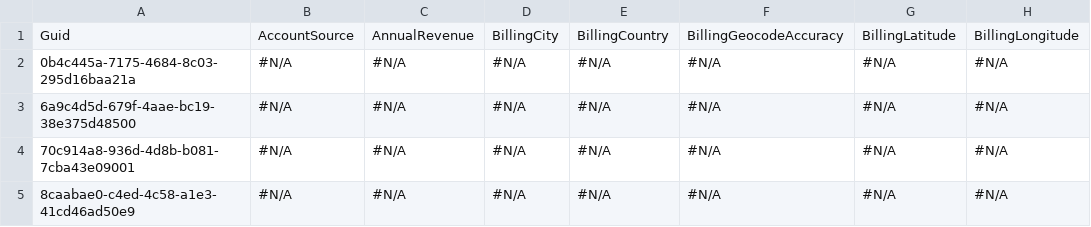
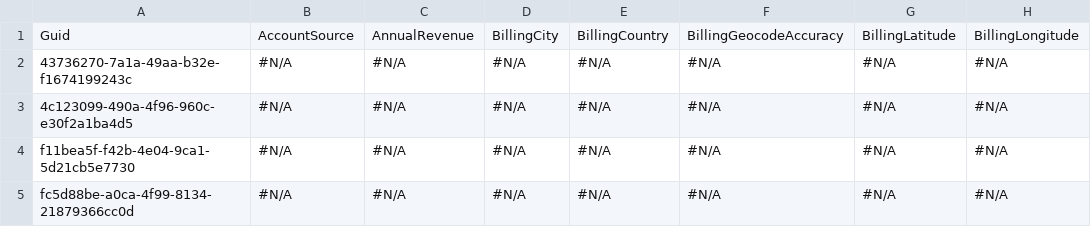
Before and after one commit to Prodlymoover/CPQ-Test--34, a CSV file: Account.csv, drawn as a sheet; only a part is shown; the diff names each change by its address in the sheet, - before the commit and + after, or states it on an @@ line.

Commit message:
Saved data from the control instance into the repository master branch

```diff
--- a/Account.csv
+++ b/Account.csv
-A2: 0b4c445a-7175-4684-8c03-295d16baa21a
+A2: 43736270-7a1a-49aa-b32e-f1674199243c
-A3: 6a9c4d5d-679f-4aae-bc19-38e375d48500
+A3: 4c123099-490a-4f96-960c-e30f2a1ba4d5
-A4: 70c914a8-936d-4d8b-b081-7cba43e09001
+A4: f11bea5f-f42b-4e04-9ca1-5d21cb5e7730
-A5: 8caabae0-c4ed-4c58-a1e3-41cd46ad50e9
+A5: fc5d88be-a0ca-4f99-8134-21879366cc0d
```
